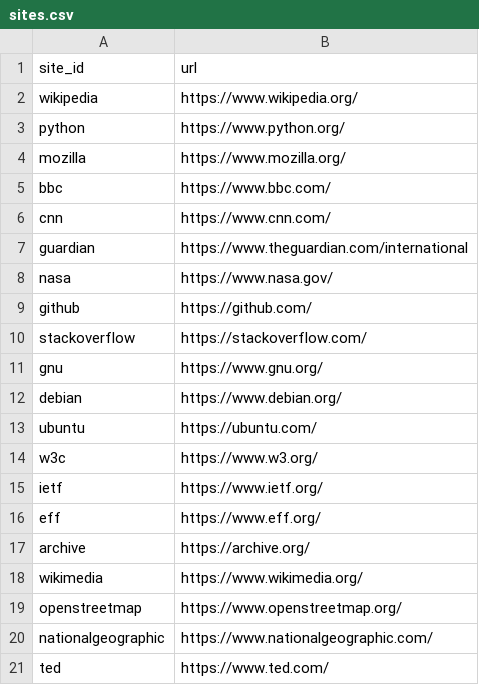
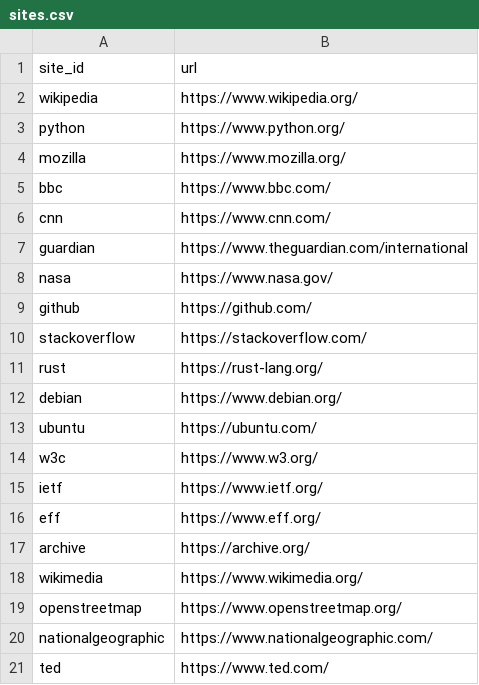
Before and after one commit to Rayyan-Wahid/peekaboo, a CSV file: configs/sites.csv, drawn as a sheet; removed rows and columns are numbered as before the commit, all else as after; the diff names each change by its address in the sheet, - before the commit and + after, or states it on an @@ line.

Commit message:
Replace repeatedly failing GNU candidate with Rust for screening

```diff
--- a/configs/sites.csv
+++ b/configs/sites.csv
-row 11: gnu | https://www.gnu.org/
+row 11: rust | https://rust-lang.org/
```
Also changed, not shown: 2 other files.
